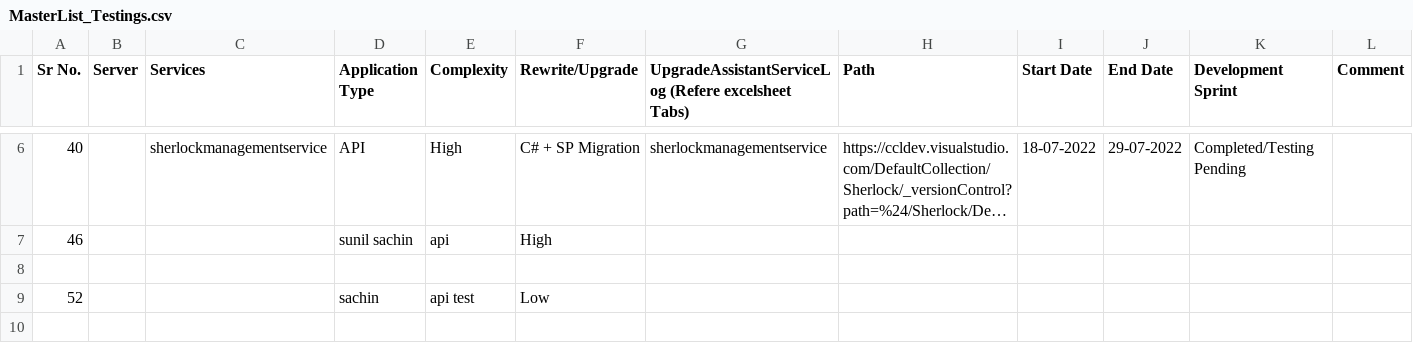
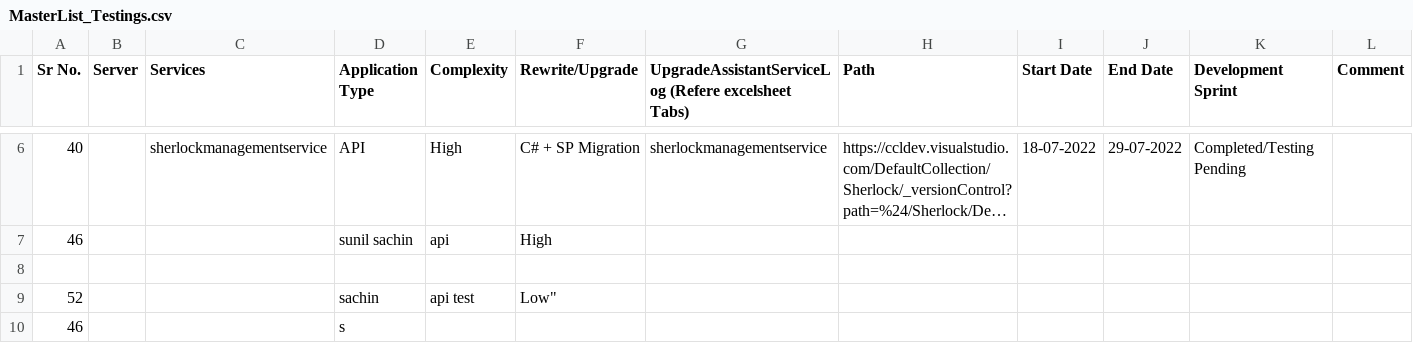
Before and after one commit to Sachin4511/Batchfiledemo, a CSV file: MasterList_Testings.csv, drawn as a sheet; only a part is shown, gaps mark what is left out; long unchanged cells end in …; rows hold the shown columns only; the diff names each change by its address in the sheet, - before the commit and + after, or states it on an @@ line.

Commit message:
Update MasterList_Testings.csv

```diff
--- a/MasterList_Testings.csv
+++ b/MasterList_Testings.csv
-F9 (Rewrite/Upgrade): Low
+F9 (Rewrite/Upgrade): Low"
+row 10: 46 |  |  | s
```
